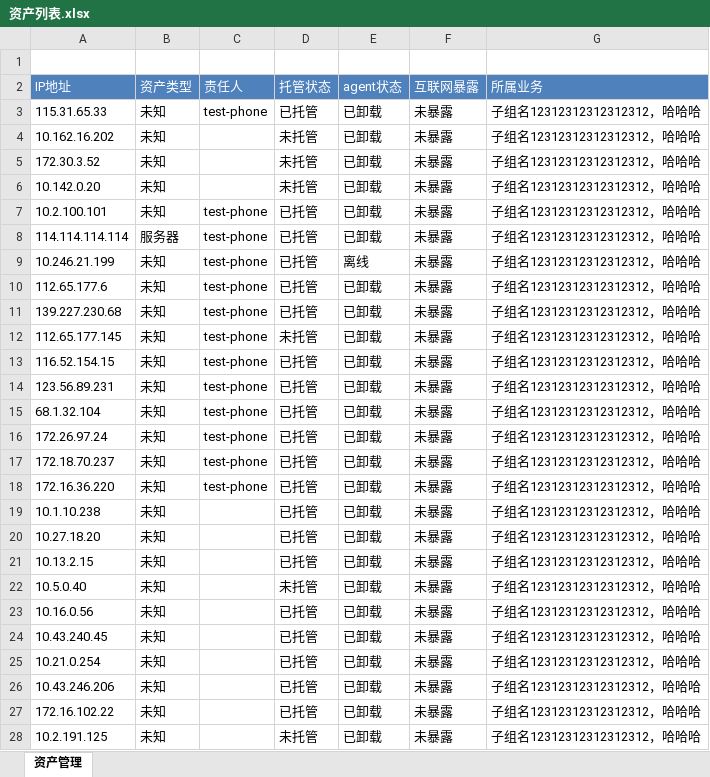
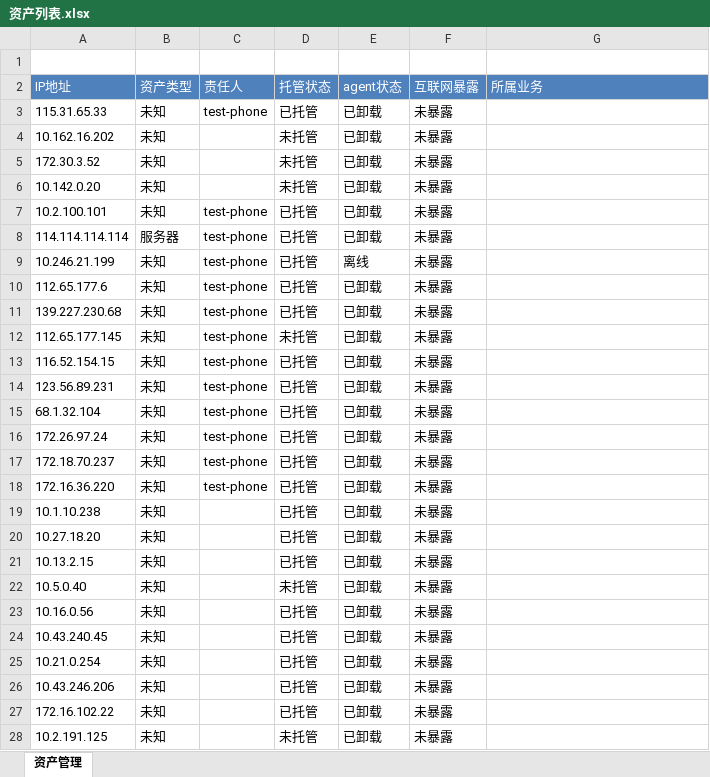
Before and after one commit to 404-neverfound/health-checkup-report, an Excel workbook: 资产列表.xlsx, sheet 资产管理, drawn as a sheet; only a part is shown; values as stored, in another font and other column widths than the file's, no borders; the diff covers the shown part only; the diff names each change by its address in the sheet, - before the commit and + after, or states it on an @@ line.

```diff
--- a/资产列表.xlsx (sheet 资产管理)
+++ b/资产列表.xlsx (sheet 资产管理)
-G3:G28 (所属业务): 子组名12312312312312312，哈哈哈
+G3:G28 (所属业务): (empty)
```
Also changed, not shown: 473 edited cells elsewhere in this sheet, 事件列表.xlsx, 42 other files.
